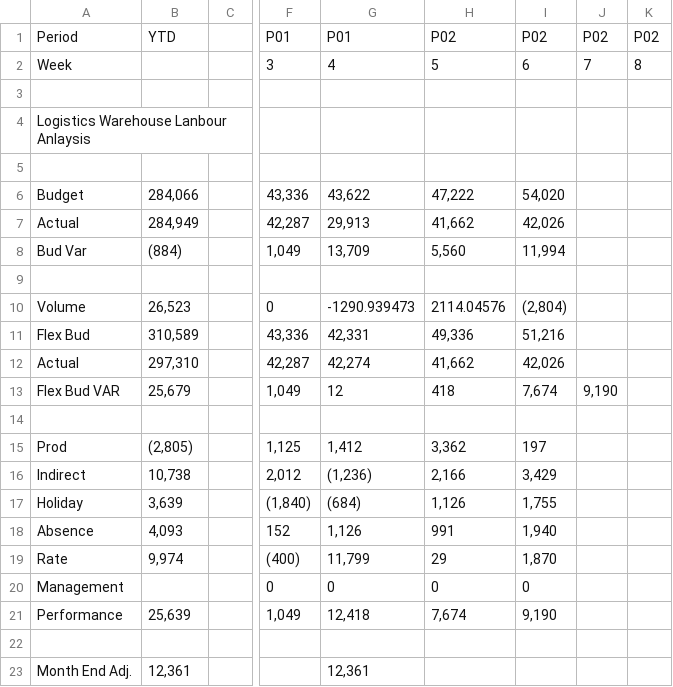
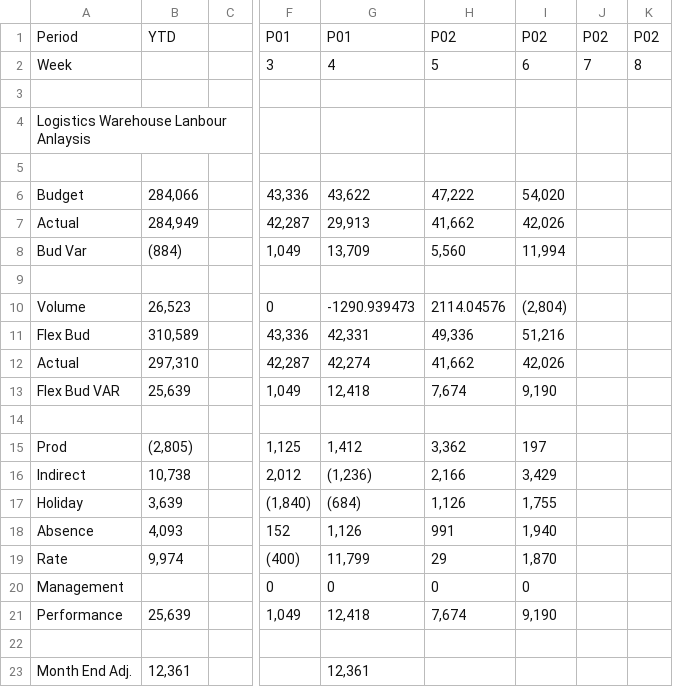
Before and after one commit to odbball-a11y/AlphaDashboard, a CSV file: Alpha_weekly.csv, drawn as a sheet; only a part is shown, gaps mark what is left out; the diff names each change by its address in the sheet, - before the commit and + after, or states it on an @@ line.

Commit message:
Update Alpha_weekly.csv

```diff
--- a/Alpha_weekly.csv
+++ b/Alpha_weekly.csv
-B13: 25,679
+B13: 25,639
-G13: 12
+G13: 12,418
-H13: 418
+H13: 7,674
-I13: 7,674
+I13: 9,190
-J13: 9,190
+J13: (empty)
```
